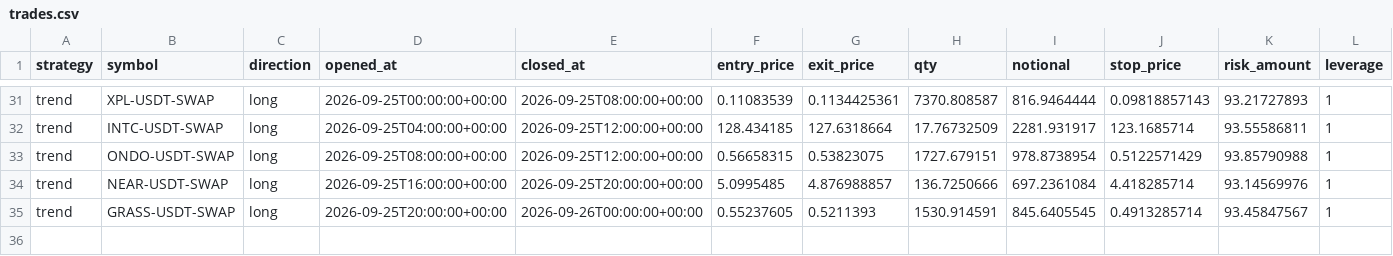
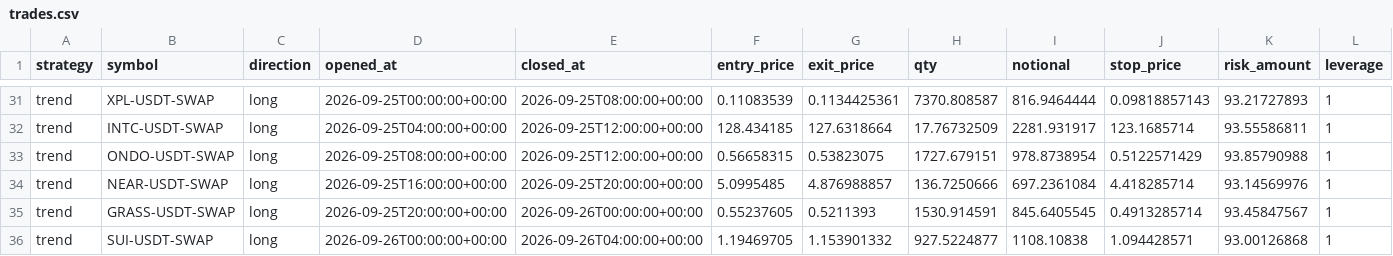
Before and after one commit to klonnist/crypto-paper-bot, a CSV file: ledgers/trend/trades.csv, drawn as a sheet; only a part is shown, gaps mark what is left out; rows hold the shown columns only; the diff names each change by its address in the sheet, - before the commit and + after, or states it on an @@ line.

```diff
--- a/ledgers/trend/trades.csv
+++ b/ledgers/trend/trades.csv
+row 36: trend | SUI-USDT-SWAP | long | 2026-09-26T00:00:00+00:00 | 2026-09-26T04:00:00+00:00 | 1.19469705 | 1.153901332 | 927.5224877 | 1108.10838 | 1.094428571 | 93.00126868 | 1
```
Also changed, not shown: ledgers/buyhold/equity.csv, ledgers/meanrev/equity.csv, 8 other files.
